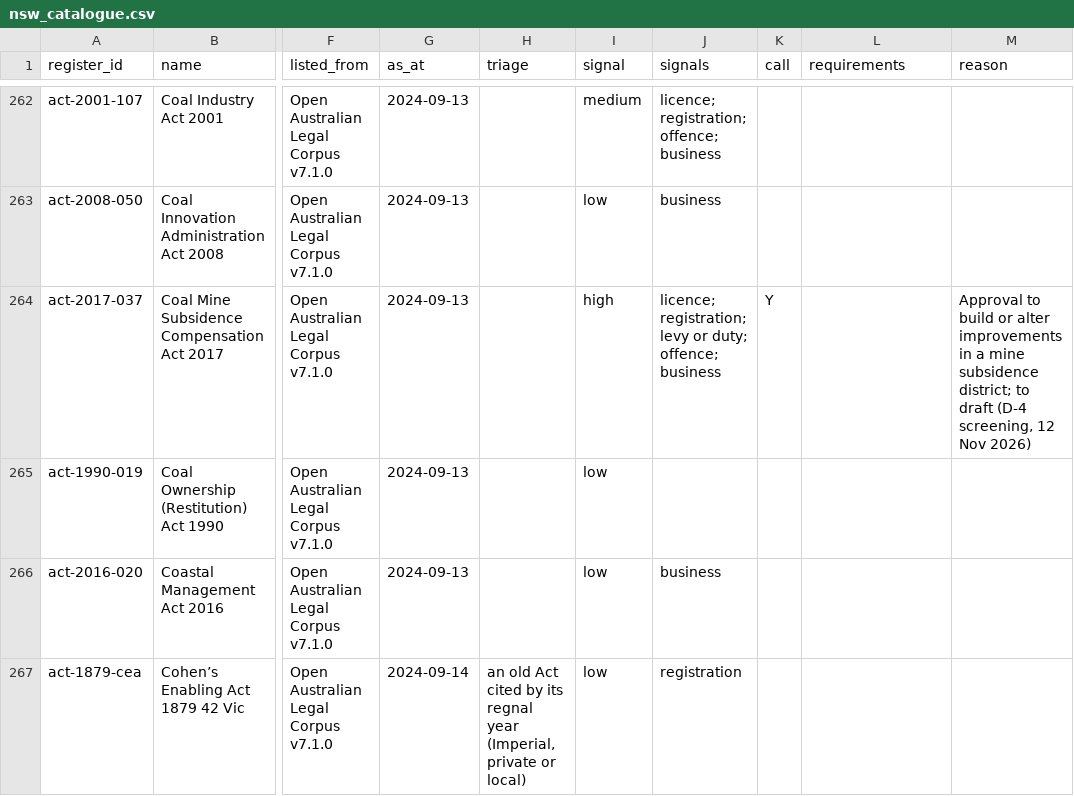
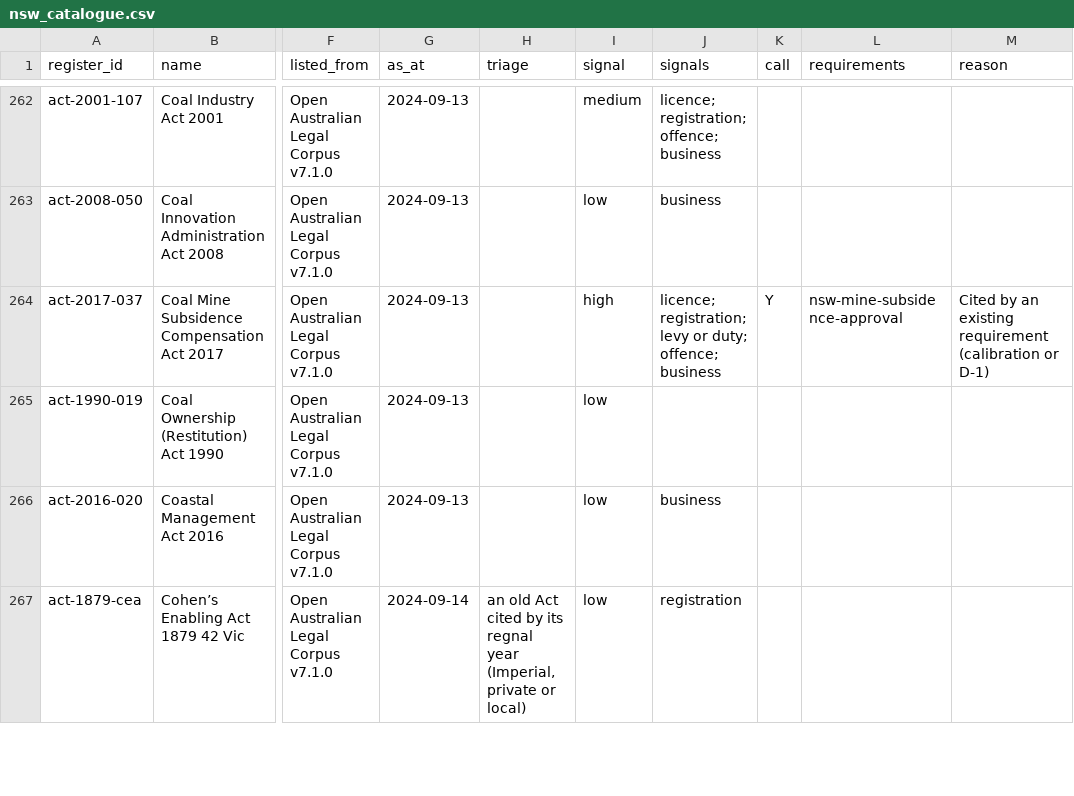
Before and after one commit to jabthebeer/Competition-in-Australia-analysis, a CSV file: data/processed/legislation/nsw_catalogue.csv, drawn as a sheet; only a part is shown, gaps mark what is left out; the diff covers the shown part only; the diff names each change by its address in the sheet, - before the commit and + after, or states it on an @@ line.

```diff
--- a/data/processed/legislation/nsw_catalogue.csv
+++ b/data/processed/legislation/nsw_catalogue.csv
-L264 (requirements): (empty)
+L264 (requirements): nsw-mine-subsidence-approval
-M264 (reason): Approval to build or alter improvements in a mine subsidence district; to draft (D-4 screening, 12 Nov 2026)
+M264 (reason): Cited by an existing requirement (calibration or D-1)
```
Also changed, not shown: 21 edited cells elsewhere in this file, data/processed/legislation/agencies_by_class.csv, data/processed/legislation/links_summary.csv, 15 other files.
